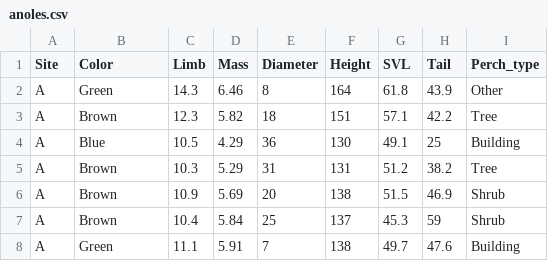
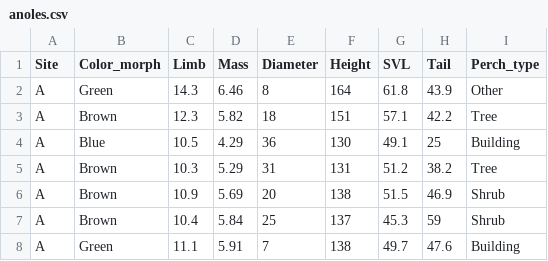
Before and after one commit to Christopher-Peterson/Rstats2019, a CSV file: data/anoles.csv, drawn as a sheet; only a part is shown.

Commit message:
Renamed Color column to Color_morph in the anole data

```diff
--- a/data/anoles.csv
+++ b/data/anoles.csv
@@ -1,2 +1,2 @@
-Site,Color,Limb,Mass,Diameter,Height,SVL,Tail,Perch_type
+Site,Color_morph,Limb,Mass,Diameter,Height,SVL,Tail,Perch_type
 A,Green,14.3,6.46,8,164,61.8,43.9,Other
```
Also changed, not shown: data/anoles_messy.csv, 1 other file.
